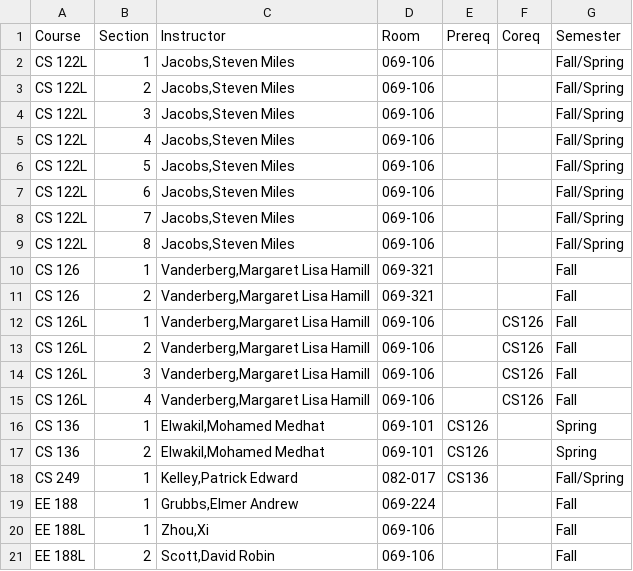
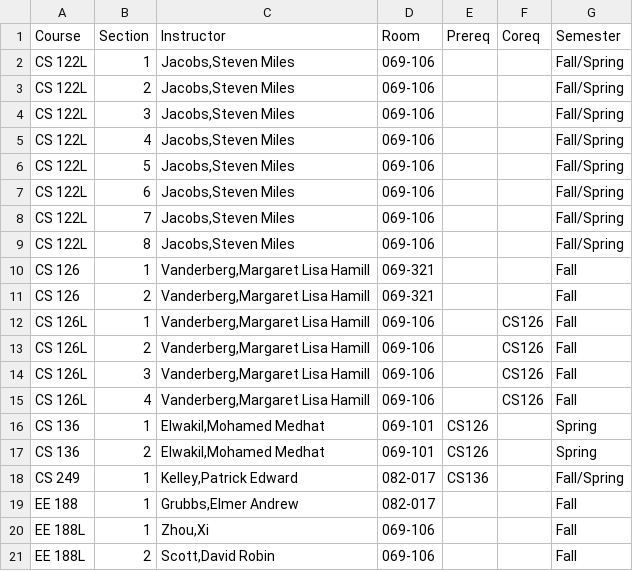
Before and after one commit to monsoonfan/CS697_Fall2016, a CSV file: Data/CourseConstraints.csv, drawn as a sheet.

Commit message:
room capacity checking and fitness penalty
- Added capacity overage checking in both forced and random room
assignments
- Had to re-assign EE 188 to 082-017 for capacity
- added room waste to the fitness function

```diff
--- a/Data/CourseConstraints.csv
+++ b/Data/CourseConstraints.csv
@@ -18,3 +18,3 @@ CS 136,2,"Elwakil,Mohamed Medhat",069-101,CS126,,Spring
 CS 249,1,"Kelley,Patrick Edward",082-017,CS136,,Fall/Spring
-EE 188,1,"Grubbs,Elmer Andrew",069-224,,,Fall
+EE 188,1,"Grubbs,Elmer Andrew",082-017,,,Fall
 EE 188L,1,"Zhou,Xi",069-106,,,Fall
```
Also changed, not shown: 1 other file.
